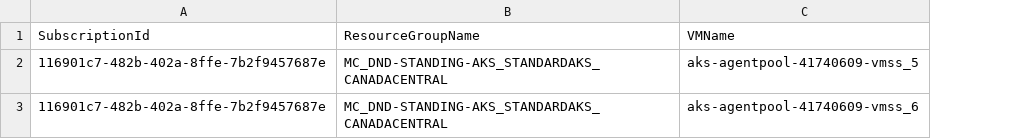
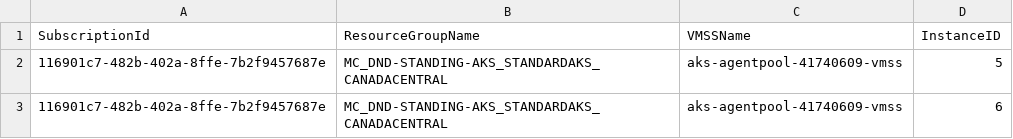
Before and after one commit to francislacroix/OMS-Script, a CSV file: VMList.csv, drawn as a sheet; removed rows and columns are numbered as before the commit, all else as after; the diff names each change by its address in the sheet, - before the commit and + after, or states it on an @@ line.

```diff
--- a/VMList.csv
+++ b/VMList.csv
-column C (VMName), rows 2-3: aks-agentpool-41740609-vmss_5 | aks-agentpool-41740609-vmss_6
+column C (VMSSName), rows 2-3: aks-agentpool-41740609-vmss | aks-agentpool-41740609-vmss
+column D (InstanceID), rows 2-3: 5 | 6
```
Also changed, not shown: 2 other files.
